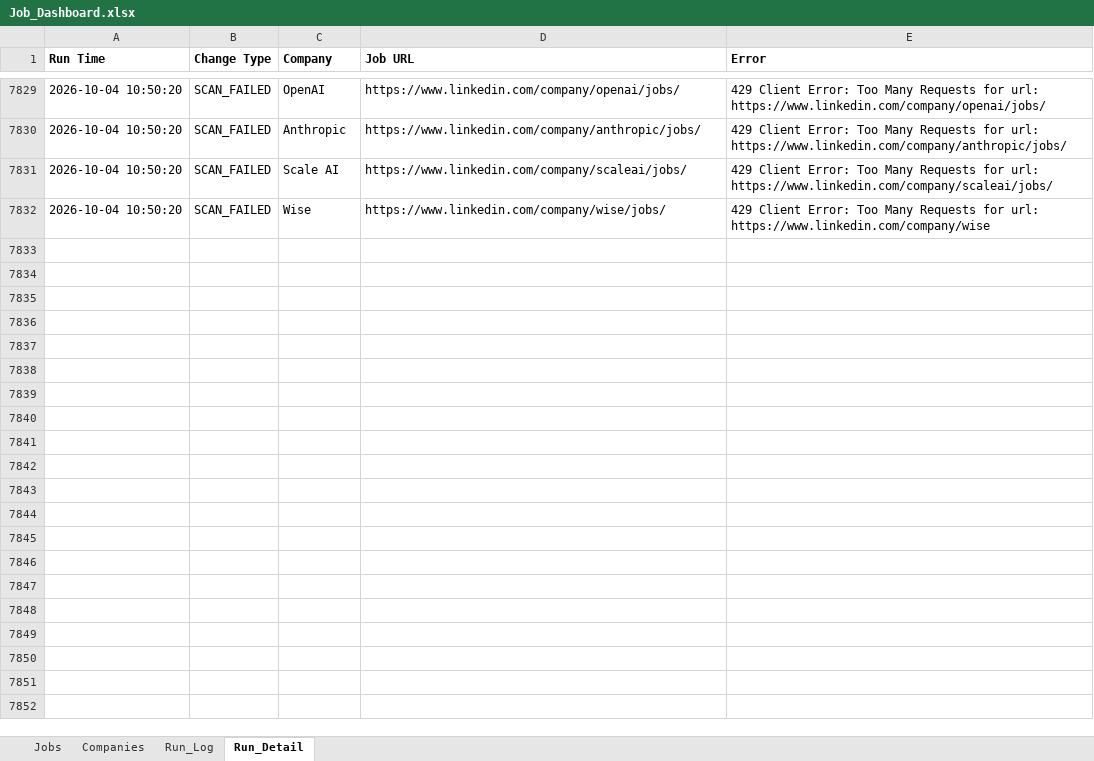
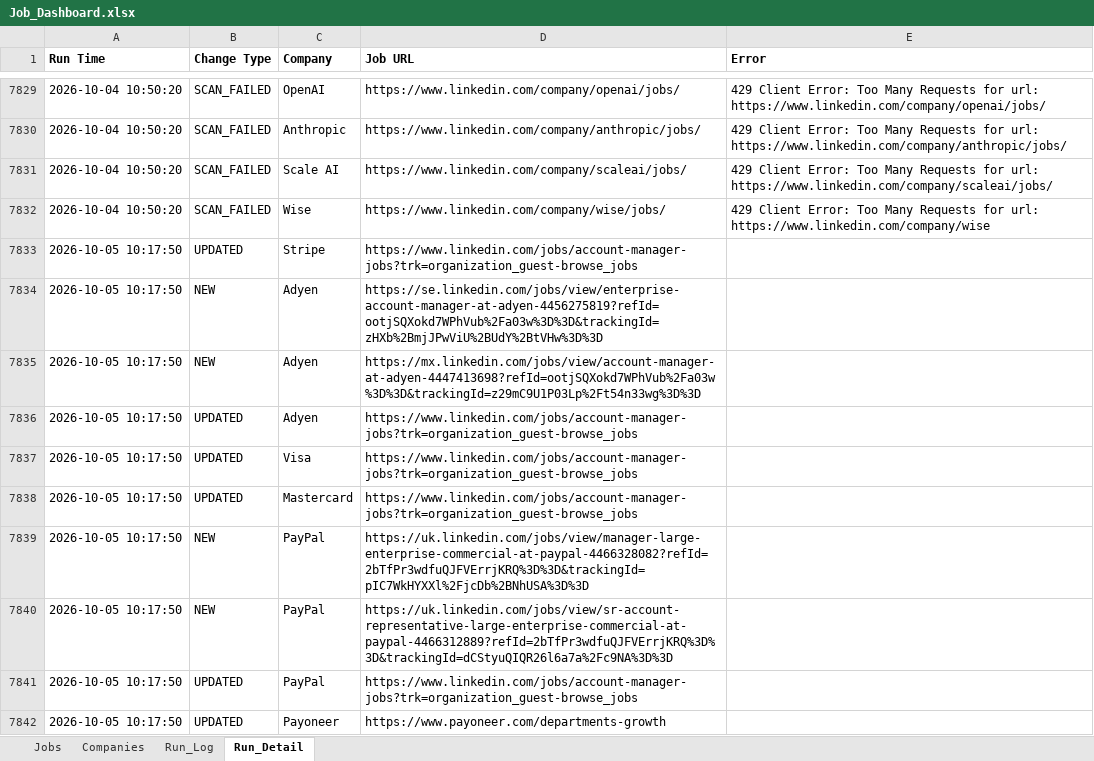
Before and after one commit to sabrinahan93-byte/PCIP, an Excel workbook: output/Job_Dashboard.xlsx, sheet Run_Detail, drawn as a sheet; only a part is shown, gaps mark what is left out; values as stored, in another font and other column widths than the file's, no borders; the diff covers the shown part only; the diff names each change by its address in the sheet, - before the commit and + after, or states it on an @@ line.

```diff
--- a/output/Job_Dashboard.xlsx (sheet Run_Detail)
+++ b/output/Job_Dashboard.xlsx (sheet Run_Detail)
+row 7833: 2026-10-05 10:17:50 | UPDATED | Stripe | https://www.linkedin.com/jobs/account-manager-jobs?trk=organization_guest-browse_jobs
+row 7834: 2026-10-05 10:17:50 | NEW | Adyen | https://se.linkedin.com/jobs/view/enterprise-account-manager-at-adyen-4456275819?refId=ootjSQXokd7WPhVub%2Fa03w%3D%3D&trackingId=zHXb%2BmjJPwViU%2BUdY%2BtVHw%3D%3D
+row 7835: 2026-10-05 10:17:50 | NEW | Adyen | https://mx.linkedin.com/jobs/view/account-manager-at-adyen-4447413698?refId=ootjSQXokd7WPhVub%2Fa03w%3D%3D&trackingId=z29mC9U1P03Lp%2Ft54n33wg%3D%3D
+row 7836: 2026-10-05 10:17:50 | UPDATED | Adyen | https://www.linkedin.com/jobs/account-manager-jobs?trk=organization_guest-browse_jobs
+row 7837: 2026-10-05 10:17:50 | UPDATED | Visa | https://www.linkedin.com/jobs/account-manager-jobs?trk=organization_guest-browse_jobs
+row 7838: 2026-10-05 10:17:50 | UPDATED | Mastercard | https://www.linkedin.com/jobs/account-manager-jobs?trk=organization_guest-browse_jobs
+row 7839: 2026-10-05 10:17:50 | NEW | PayPal | https://uk.linkedin.com/jobs/view/manager-large-enterprise-commercial-at-paypal-4466328082?refId=2bTfPr3wdfuQJFVErrjKRQ%3D%3D&trackingId=pIC7WkHYXXl%2FjcDb%2BNhUSA%3D%3D
+row 7840: 2026-10-05 10:17:50 | NEW | PayPal | https://uk.linkedin.com/jobs/view/sr-account-representative-large-enterprise-commercial-at-paypal-4466312889?refId=2bTfPr3wdfuQJFVErrjKRQ%3D%3D&trackingId=dCStyuQIQR26l6a7a%2Fc9NA%3D%3D
+row 7841: 2026-10-05 10:17:50 | UPDATED | PayPal | https://www.linkedin.com/jobs/account-manager-jobs?trk=organization_guest-browse_jobs
+row 7842: 2026-10-05 10:17:50 | UPDATED | Payoneer | https://www.payoneer.com/departments-growth
```
Also changed, not shown: 98 added rows elsewhere in this sheet, sheet Jobs, sheet Run_Log, 1 other file.
